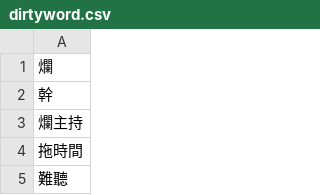
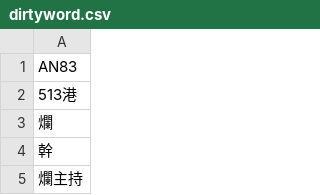
Before and after one commit to DanielSu17/17vpn, a CSV file: envs/prod/17app/dirtyword/dirtyword.csv, drawn as a sheet; only a part is shown; the shorter side is filled out with more unchanged rows; the diff names each change by its address in the sheet, - before the commit and + after, or states it on an @@ line.

Commit message:
louis@17.media - 17app/dirtyword/dirtyword.csv

```diff
--- a/envs/prod/17app/dirtyword/dirtyword.csv
+++ b/envs/prod/17app/dirtyword/dirtyword.csv
+row 1: AN83
+row 2: 513港
```
